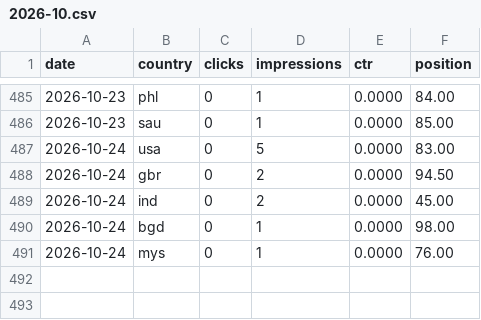
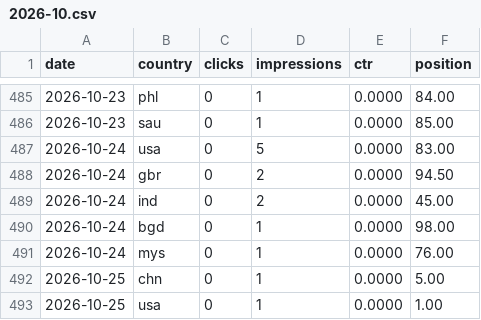
Before and after one commit to thanhnt1910/gsc-data, a CSV file: data/countries/2026-10.csv, drawn as a sheet; only a part is shown, gaps mark what is left out; the diff names each change by its address in the sheet, - before the commit and + after, or states it on an @@ line.

```diff
--- a/data/countries/2026-10.csv
+++ b/data/countries/2026-10.csv
+row 492: 2026-10-25 | chn | 0 | 1 | 0.0000 | 5.00
+row 493: 2026-10-25 | usa | 0 | 1 | 0.0000 | 1.00
```
Also changed, not shown: data/ga4/channels/2026-10.csv, data/ga4/events/2026-10.csv, 6 other files.
